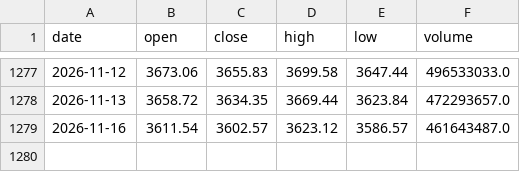
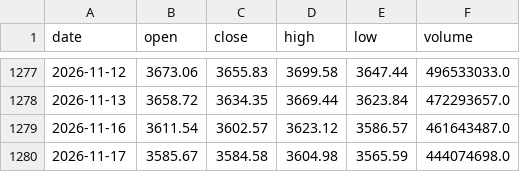
Before and after one commit to willinxusheng/A-share-Fibonacci, a CSV file: data/sh000001.csv, drawn as a sheet; only a part is shown, gaps mark what is left out.

```diff
--- a/data/sh000001.csv
+++ b/data/sh000001.csv
@@ -1279 +1279,2 @@ date,open,close,high,low,volume
 2026-11-16,3611.54,3602.57,3623.12,3586.57,461643487.0
+2026-11-17,3585.67,3584.58,3604.98,3565.59,444074698.0
```
Also changed, not shown: 20 other files.
